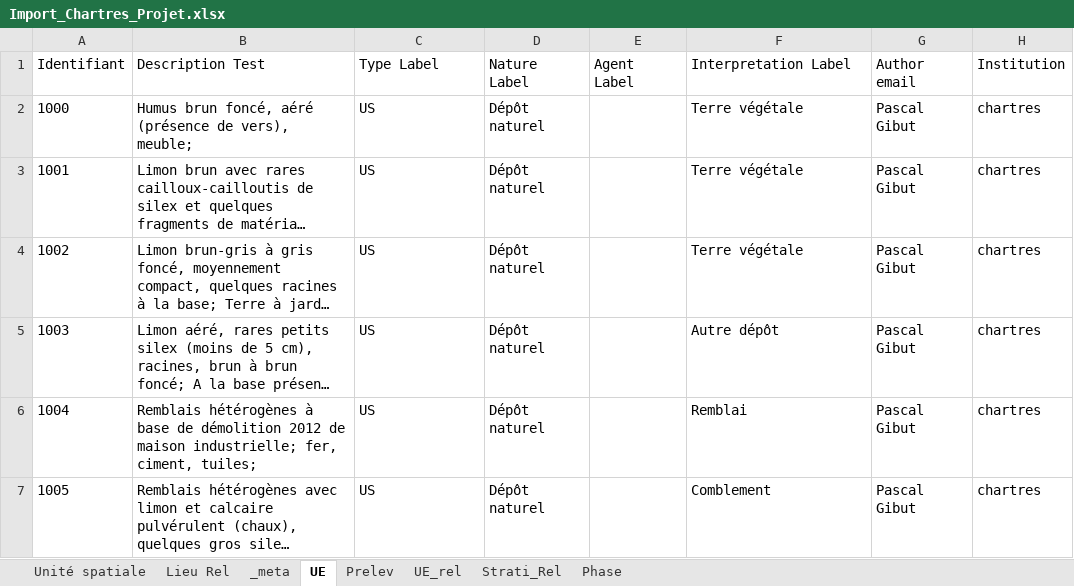
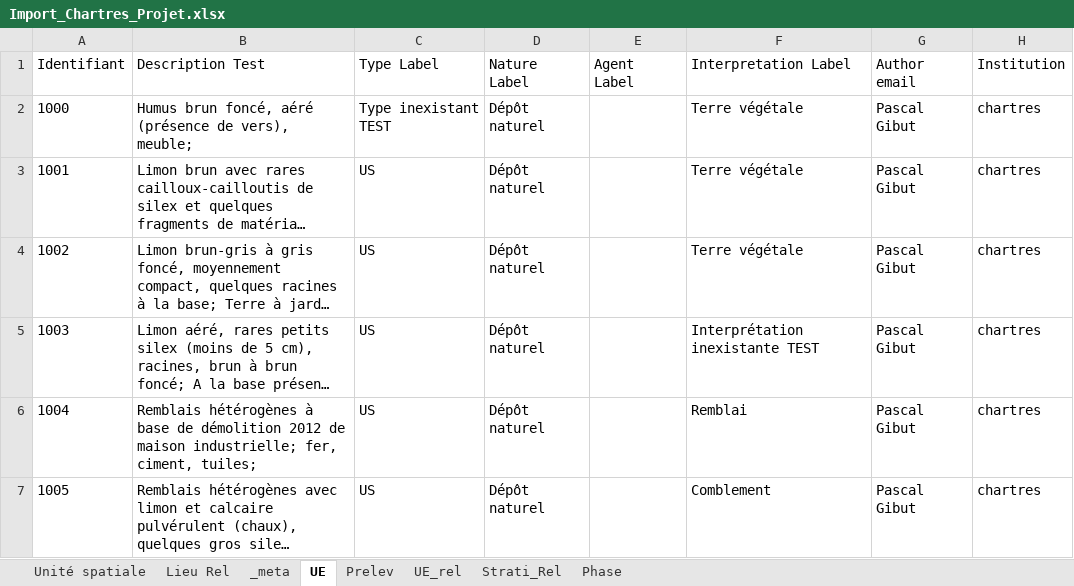
Before and after one commit to MOM-CNRS/Siamois, an Excel workbook: src/main/resources/datasets/Import_Chartres_Projet.xlsx, sheet UE, drawn as a sheet; only a part is shown; long unchanged cells end in …; values as stored, in another font and other column widths than the file's, no borders; the diff names each change by its address in the sheet, - before the commit and + after, or states it on an @@ line.

Commit message:
feat: adding link to import error message when a concept is not found by label

```diff
--- a/src/main/resources/datasets/Import_Chartres_Projet.xlsx (sheet UE)
+++ b/src/main/resources/datasets/Import_Chartres_Projet.xlsx (sheet UE)
-C2 (Type Label): US
+C2 (Type Label): Type inexistant TEST
-F5 (Interpretation Label): Autre dépôt
+F5 (Interpretation Label): Interprétation inexistante TEST
```
Also changed, not shown: 10 other files.
